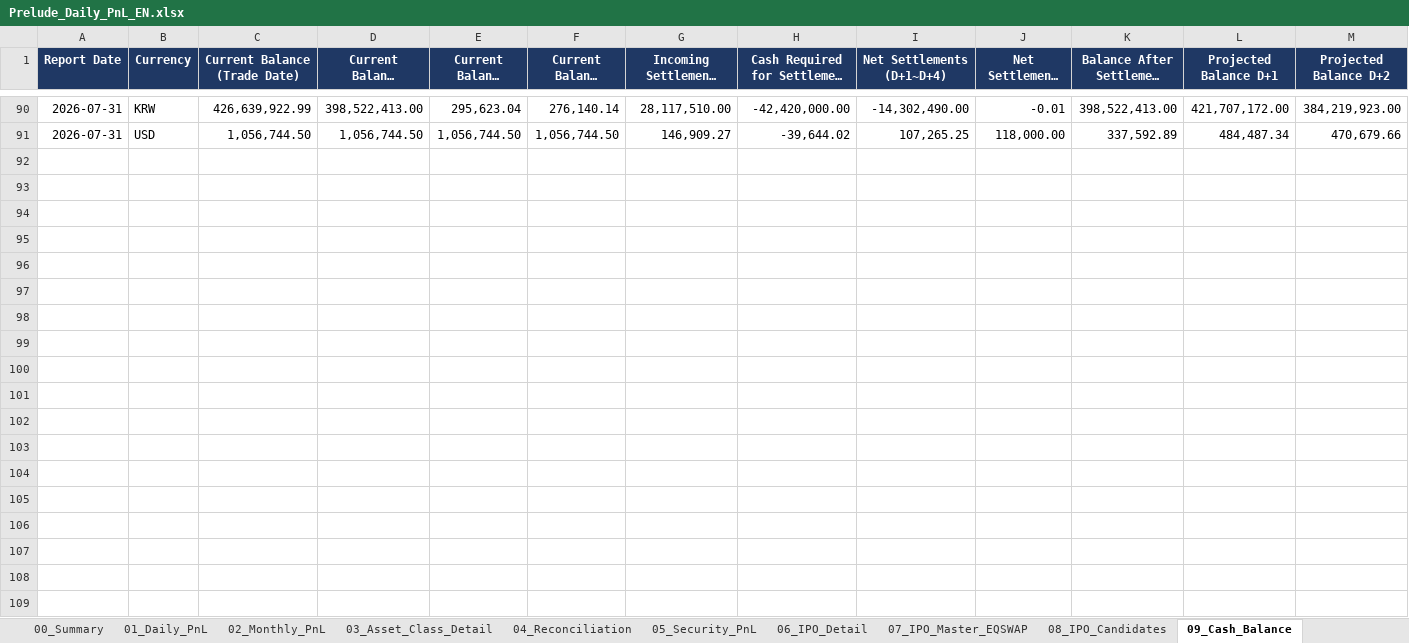
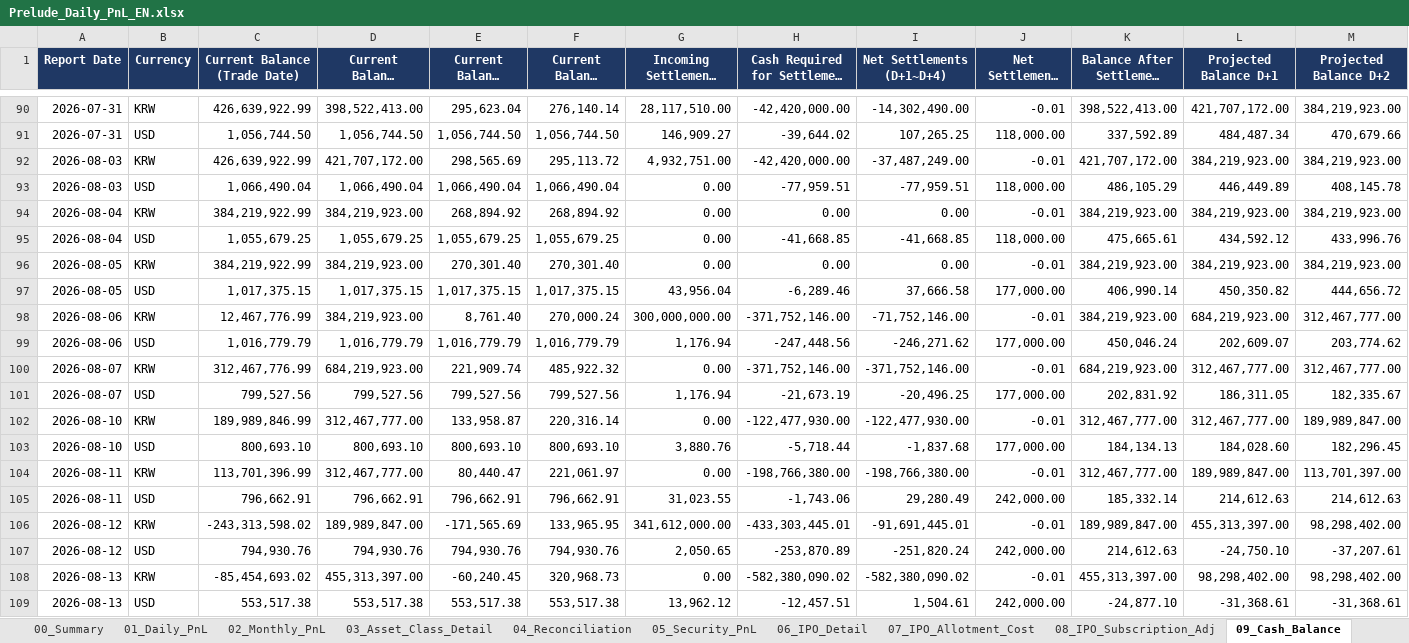
Before and after one commit to krisjohn1105-hash/ljt1105, an Excel workbook: PreludePnL/sample_output/Prelude_Daily_PnL_EN.xlsx, sheet 09_Cash_Balance, drawn as a sheet; only a part is shown, gaps mark what is left out; long unchanged cells end in …; values as stored, in another font and other column widths than the file's, no borders; rows hold the shown columns only; the diff covers the shown part only; the diff names each change by its address in the sheet, - before the commit and + after, or states it on an @@ line.

```diff
--- a/PreludePnL/sample_output/Prelude_Daily_PnL_EN.xlsx (sheet 09_Cash_Balance)
+++ b/PreludePnL/sample_output/Prelude_Daily_PnL_EN.xlsx (sheet 09_Cash_Balance)
-sheet tab: 07_IPO_Master_EQSWAP
+sheet tab: 07_IPO_Allotment_Cost
-sheet tab: 08_IPO_Candidates
+sheet tab: 08_IPO_Subscription_Adj
+row 92: 2026-08-03 | KRW | 426,639,922.99 | 421,707,172.00 | 298,565.69 | 295,113.72 | 4,932,751.00 | -42,420,000.00 | -37,487,249.00 | -0.01 | 421,707,172.00 | 384,219,923.00 | 384,219,923.00
+row 93: 2026-08-03 | USD | 1,066,490.04 | 1,066,490.04 | 1,066,490.04 | 1,066,490.04 | 0.00 | -77,959.51 | -77,959.51 | 118,000.00 | 486,105.29 | 446,449.89 | 408,145.78
+row 94: 2026-08-04 | KRW | 384,219,922.99 | 384,219,923.00 | 268,894.92 | 268,894.92 | 0.00 | 0.00 | 0.00 | -0.01 | 384,219,923.00 | 384,219,923.00 | 384,219,923.00
+row 95: 2026-08-04 | USD | 1,055,679.25 | 1,055,679.25 | 1,055,679.25 | 1,055,679.25 | 0.00 | -41,668.85 | -41,668.85 | 118,000.00 | 475,665.61 | 434,592.12 | 433,996.76
+row 96: 2026-08-05 | KRW | 384,219,922.99 | 384,219,923.00 | 270,301.40 | 270,301.40 | 0.00 | 0.00 | 0.00 | -0.01 | 384,219,923.00 | 384,219,923.00 | 384,219,923.00
+row 97: 2026-08-05 | USD | 1,017,375.15 | 1,017,375.15 | 1,017,375.15 | 1,017,375.15 | 43,956.04 | -6,289.46 | 37,666.58 | 177,000.00 | 406,990.14 | 450,350.82 | 444,656.72
+row 98: 2026-08-06 | KRW | 12,467,776.99 | 384,219,923.00 | 8,761.40 | 270,000.24 | 300,000,000.00 | -371,752,146.00 | -71,752,146.00 | -0.01 | 384,219,923.00 | 684,219,923.00 | 312,467,777.00
+row 99: 2026-08-06 | USD | 1,016,779.79 | 1,016,779.79 | 1,016,779.79 | 1,016,779.79 | 1,176.94 | -247,448.56 | -246,271.62 | 177,000.00 | 450,046.24 | 202,609.07 | 203,774.62
+row 100: 2026-08-07 | KRW | 312,467,776.99 | 684,219,923.00 | 221,909.74 | 485,922.32 | 0.00 | -371,752,146.00 | -371,752,146.00 | -0.01 | 684,219,923.00 | 312,467,777.00 | 312,467,777.00
+row 101: 2026-08-07 | USD | 799,527.56 | 799,527.56 | 799,527.56 | 799,527.56 | 1,176.94 | -21,673.19 | -20,496.25 | 177,000.00 | 202,831.92 | 186,311.05 | 182,335.67
+row 102: 2026-08-10 | KRW | 189,989,846.99 | 312,467,777.00 | 133,958.87 | 220,316.14 | 0.00 | -122,477,930.00 | -122,477,930.00 | -0.01 | 312,467,777.00 | 312,467,777.00 | 189,989,847.00
+row 103: 2026-08-10 | USD | 800,693.10 | 800,693.10 | 800,693.10 | 800,693.10 | 3,880.76 | -5,718.44 | -1,837.68 | 177,000.00 | 184,134.13 | 184,028.60 | 182,296.45
+row 104: 2026-08-11 | KRW | 113,701,396.99 | 312,467,777.00 | 80,440.47 | 221,061.97 | 0.00 | -198,766,380.00 | -198,766,380.00 | -0.01 | 312,467,777.00 | 189,989,847.00 | 113,701,397.00
+row 105: 2026-08-11 | USD | 796,662.91 | 796,662.91 | 796,662.91 | 796,662.91 | 31,023.55 | -1,743.06 | 29,280.49 | 242,000.00 | 185,332.14 | 214,612.63 | 214,612.63
+row 106: 2026-08-12 | KRW | -243,313,598.02 | 189,989,847.00 | -171,565.69 | 133,965.95 | 341,612,000.00 | -433,303,445.01 | -91,691,445.01 | -0.01 | 189,989,847.00 | 455,313,397.00 | 98,298,402.00
+row 107: 2026-08-12 | USD | 794,930.76 | 794,930.76 | 794,930.76 | 794,930.76 | 2,050.65 | -253,870.89 | -251,820.24 | 242,000.00 | 214,612.63 | -24,750.10 | -37,207.61
+row 108: 2026-08-13 | KRW | -85,454,693.02 | 455,313,397.00 | -60,240.45 | 320,968.73 | 0.00 | -582,380,090.02 | -582,380,090.02 | -0.01 | 455,313,397.00 | 98,298,402.00 | 98,298,402.00
+row 109: 2026-08-13 | USD | 553,517.38 | 553,517.38 | 553,517.38 | 553,517.38 | 13,962.12 | -12,457.51 | 1,504.61 | 242,000.00 | -24,877.10 | -31,368.61 | -31,368.61
```
Also changed, not shown: 24 added rows elsewhere in this sheet, sheet 05_Security_PnL, sheet 10_Transactions, sheet 03_Asset_Class_Detail, sheet 01_Daily_PnL, sheet 06_IPO_Detail, sheet 04_Reconciliation, 4 more sheets, other sheet tabs, charts or pictures, 2 other files.
